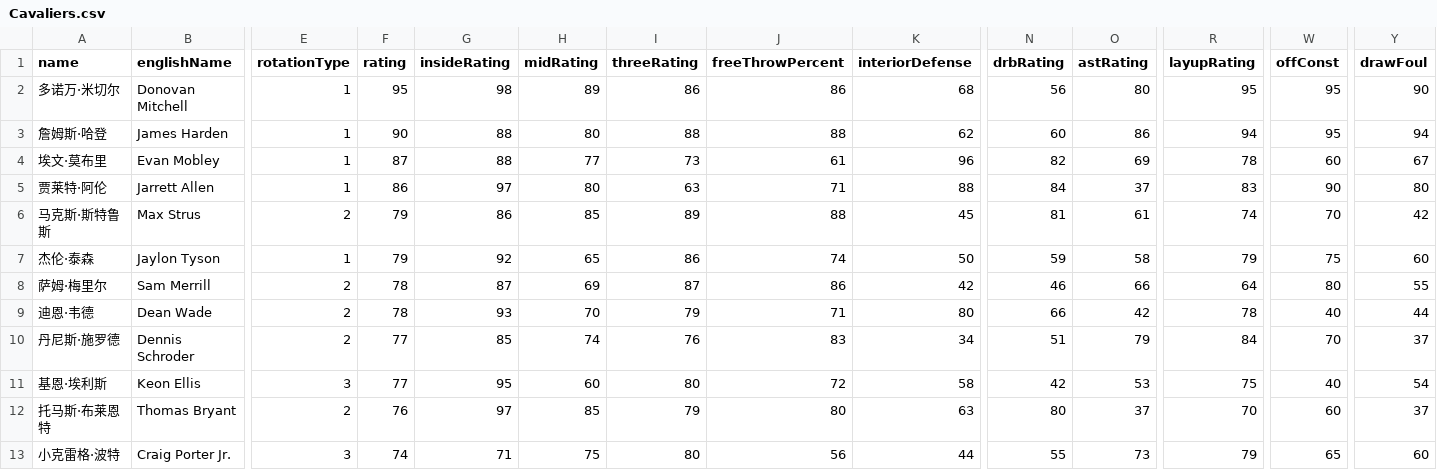
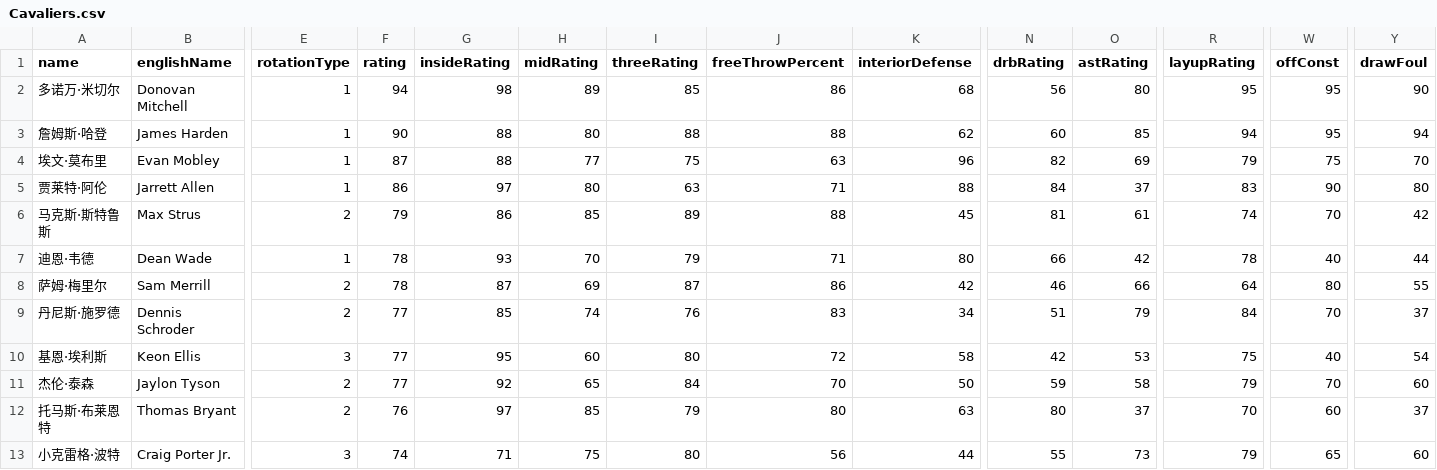
Before and after one commit to MikeYan01/NBA-Sim-Web, a CSV file: nba-sim-web/public/data/rosters/Cavaliers.csv, drawn as a sheet; only a part is shown, gaps mark what is left out; removed rows and columns are numbered as before the commit, all else as after; rows hold the shown columns only; the diff names each change by its address in the sheet, - before the commit and + after, or states it on an @@ line.

```diff
--- a/nba-sim-web/public/data/rosters/Cavaliers.csv
+++ b/nba-sim-web/public/data/rosters/Cavaliers.csv
-F2 (rating): 95
+F2 (rating): 94
-I2 (threeRating): 86
+I2 (threeRating): 85
-O3 (astRating): 86
+O3 (astRating): 85
-I4 (threeRating): 73
+I4 (threeRating): 75
-J4 (freeThrowPercent): 61
+J4 (freeThrowPercent): 63
-R4 (layupRating): 78
+R4 (layupRating): 79
-W4 (offConst): 60
+W4 (offConst): 75
-Y4 (drawFoul): 67
+Y4 (drawFoul): 70
-row 7: 杰伦·泰森 | Jaylon Tyson | 1 | 79 | 92 | 65 | 86 | 74 | 50 | 59 | 58 | 79 | 75 | 60
+row 7: 迪恩·韦德 | Dean Wade | 1 | 78 | 93 | 70 | 79 | 71 | 80 | 66 | 42 | 78 | 40 | 44
-row 9: 迪恩·韦德 | Dean Wade | 2 | 78 | 93 | 70 | 79 | 71 | 80 | 66 | 42 | 78 | 40 | 44
+row 11: 杰伦·泰森 | Jaylon Tyson | 2 | 77 | 92 | 65 | 84 | 70 | 50 | 59 | 58 | 79 | 70 | 60
```
Also changed, not shown: nba-sim-web/public/data/rosters/76ers.csv, nba-sim-web/public/data/rosters/Jazz.csv, 8 other files.
